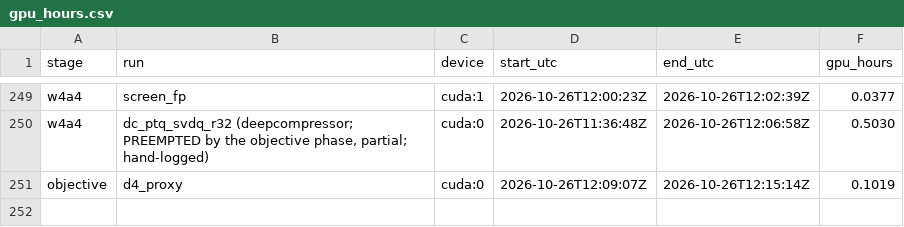
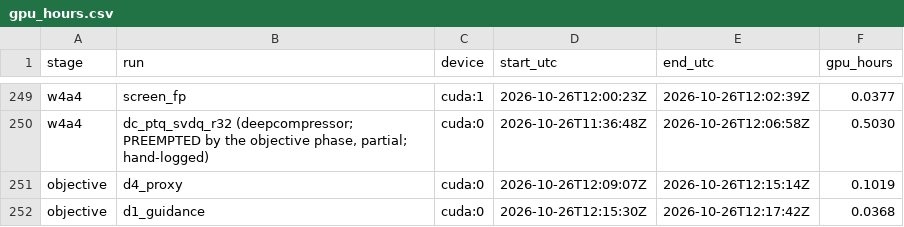
Before and after one commit to PseudoHunt/boa-dit, a CSV file: results/gpu_hours.csv, drawn as a sheet; only a part is shown, gaps mark what is left out; the diff names each change by its address in the sheet, - before the commit and + after, or states it on an @@ line.

```diff
--- a/results/gpu_hours.csv
+++ b/results/gpu_hours.csv
+row 252: objective | d1_guidance | cuda:0 | 2026-10-26T12:15:30Z | 2026-10-26T12:17:42Z | 0.0368
```
Also changed, not shown: 1 other file.
